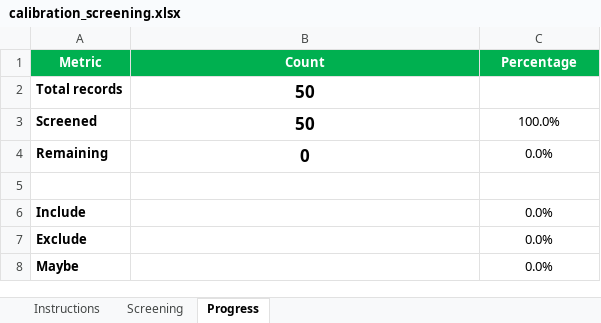
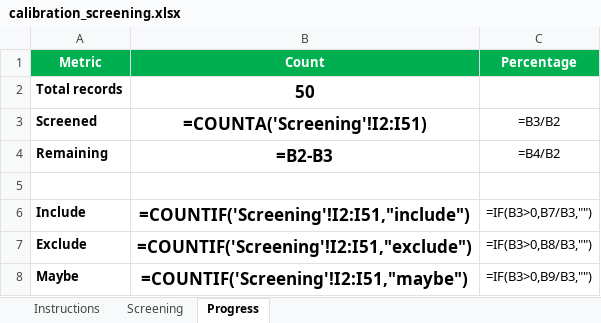
Before and after one commit to vallahrich/quantum-finance-slr, an Excel workbook: 05_screening/calibration_screening.xlsx, sheet Progress, drawn as a sheet; values as stored, in another font and other column widths than the file's, no borders; formulas without a stored value are shown as written; the diff names each change by its address in the sheet, - before the commit and + after, or states it on an @@ line.

```diff
--- a/05_screening/calibration_screening.xlsx (sheet Progress)
+++ b/05_screening/calibration_screening.xlsx (sheet Progress)
-B3 (Count): 50
+B3 (Count): =COUNTA('Screening'!I2:I51)
-C3 (Percentage): 100.0%
+C3 (Percentage): =B3/B2
-B4 (Count): 0
+B4 (Count): =B2-B3
-C4 (Percentage): 0.0%
+C4 (Percentage): =B4/B2
-B6 (Count): (empty)
+B6 (Count): =COUNTIF('Screening'!I2:I51,"include")
-C6 (Percentage): 0.0%
+C6 (Percentage): =IF(B3>0,B7/B3,"")
-B7 (Count): (empty)
+B7 (Count): =COUNTIF('Screening'!I2:I51,"exclude")
-C7 (Percentage): 0.0%
+C7 (Percentage): =IF(B3>0,B8/B3,"")
-B8 (Count): (empty)
+B8 (Count): =COUNTIF('Screening'!I2:I51,"maybe")
-C8 (Percentage): 0.0%
+C8 (Percentage): =IF(B3>0,B9/B3,"")
```
Also changed, not shown: sheet Screening, 05_screening/validation_screening.xlsx, 28 other files.
